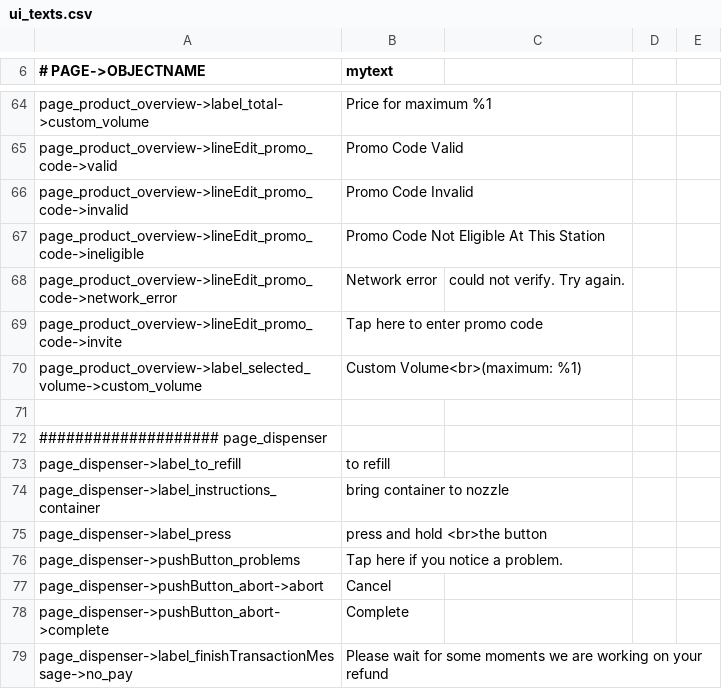
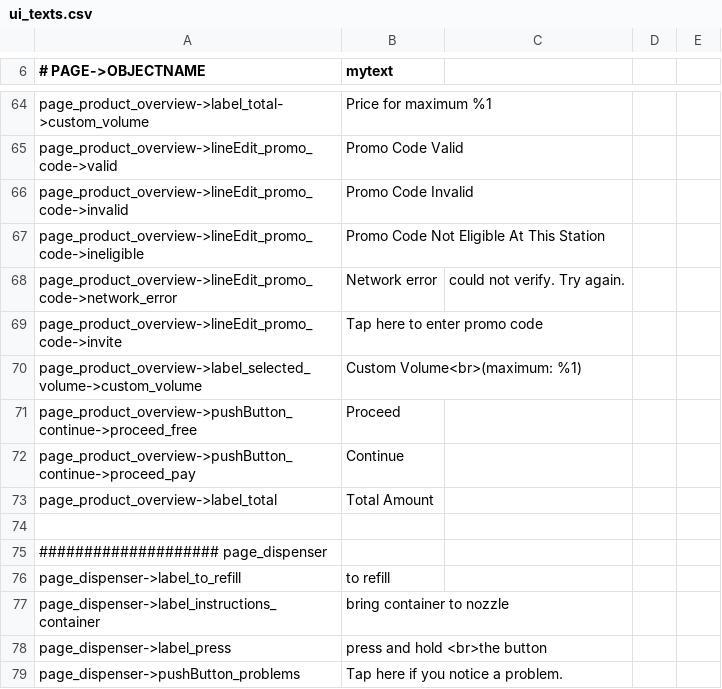
Before and after one commit to opensoapstand/station_computer, a CSV file: ui/references/templates/default/ui_texts.csv, drawn as a sheet; only a part is shown, gaps mark what is left out; the shorter side is filled out with more unchanged rows.

Commit message:
Auto timeout tap message box text. Works

```diff
--- a/ui/references/templates/default/ui_texts.csv
+++ b/ui/references/templates/default/ui_texts.csv
@@ -70,2 +70,5 @@ page_product_overview->lineEdit_promo_code->invite,Tap here to enter promo code
 page_product_overview->label_selected_volume->custom_volume,Custom Volume<br>(maximum: %1)
+page_product_overview->pushButton_continue->proceed_free,Proceed
+page_product_overview->pushButton_continue->proceed_pay,Continue
+page_product_overview->label_total,Total Amount
 
```
Also changed, not shown: 2 other files.
